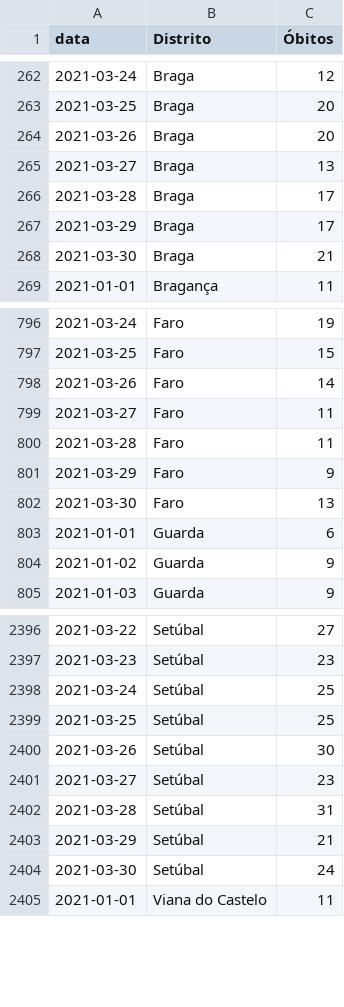
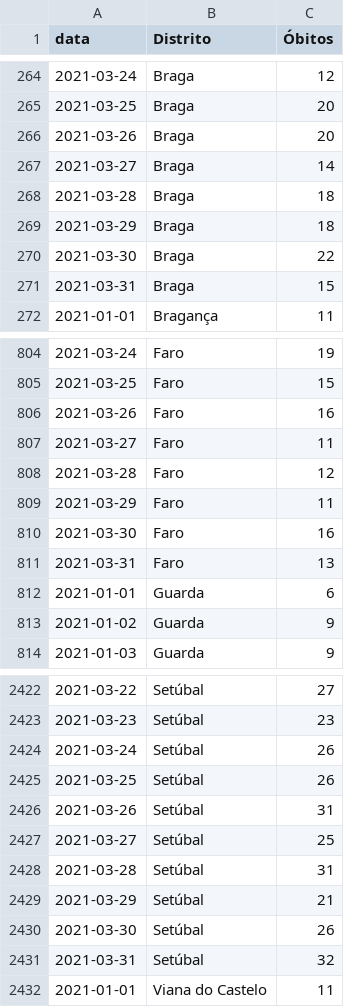
Before and after one commit to covid19pt/covid-19-pt-data, a CSV file: mortalidade_distritos_2021.csv, drawn as a sheet; only a part is shown, gaps mark what is left out; the diff covers the shown part only.

```diff
--- a/mortalidade_distritos_2021.csv
+++ b/mortalidade_distritos_2021.csv
@@ -264,6 +266,7 @@ data,Distrito,Óbitos
 2021-03-26,Braga,20
-2021-03-27,Braga,13
-2021-03-28,Braga,17
-2021-03-29,Braga,17
-2021-03-30,Braga,21
+2021-03-27,Braga,14
+2021-03-28,Braga,18
+2021-03-29,Braga,18
+2021-03-30,Braga,22
+2021-03-31,Braga,15
 2021-01-01,Bragança,11
@@ -797,7 +805,8 @@ data,Distrito,Óbitos
 2021-03-25,Faro,15
-2021-03-26,Faro,14
+2021-03-26,Faro,16
 2021-03-27,Faro,11
-2021-03-28,Faro,11
-2021-03-29,Faro,9
-2021-03-30,Faro,13
+2021-03-28,Faro,12
+2021-03-29,Faro,11
+2021-03-30,Faro,16
+2021-03-31,Faro,13
 2021-01-01,Guarda,6
@@ -2397,9 +2423,10 @@ data,Distrito,Óbitos
 2021-03-23,Setúbal,23
-2021-03-24,Setúbal,25
-2021-03-25,Setúbal,25
-2021-03-26,Setúbal,30
-2021-03-27,Setúbal,23
+2021-03-24,Setúbal,26
+2021-03-25,Setúbal,26
+2021-03-26,Setúbal,31
+2021-03-27,Setúbal,25
 2021-03-28,Setúbal,31
 2021-03-29,Setúbal,21
-2021-03-30,Setúbal,24
+2021-03-30,Setúbal,26
+2021-03-31,Setúbal,32
 2021-01-01,Viana do Castelo,11
```
Also changed, not shown: 28 added rows and 27 edited cells elsewhere in this file, mortalidade.csv, mortalidade_grupo_etario_2021.csv, 1 other file.
